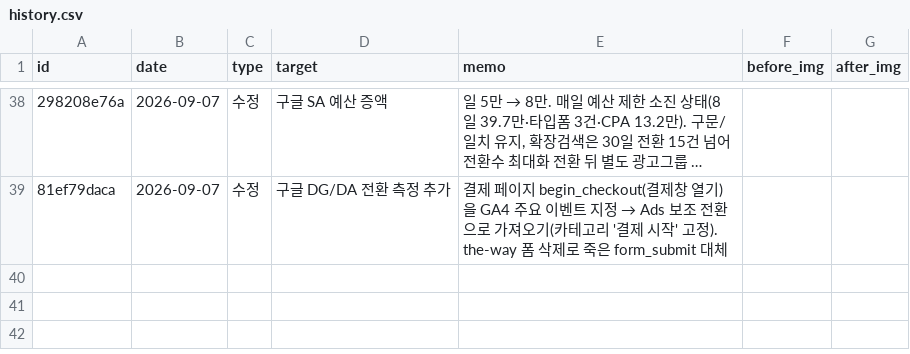
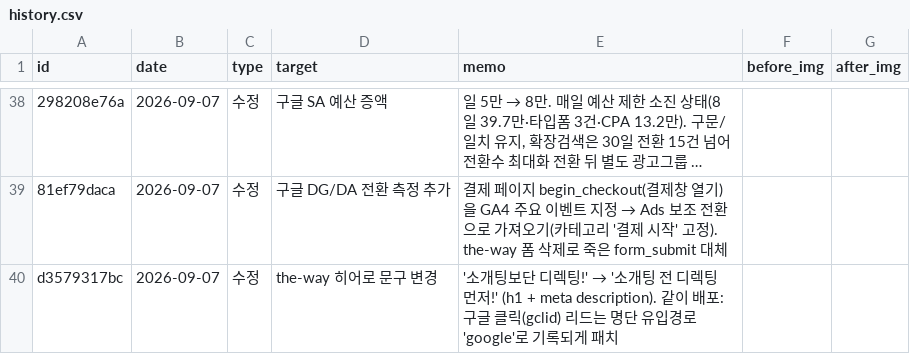
Before and after one commit to fgih304-netizen/fgih304-netizen.github.io, a CSV file: history.csv, drawn as a sheet; only a part is shown, gaps mark what is left out; long unchanged cells end in …; the diff names each change by its address in the sheet, - before the commit and + after, or states it on an @@ line.

Commit message:
history: the-way 히어로 문구 변경

```diff
--- a/history.csv
+++ b/history.csv
+row 40: d3579317bc | 2026-09-07 | 수정 | the-way 히어로 문구 변경 | '소개팅보단 디렉팅!' → '소개팅 전 디렉팅 먼저!' (h1 + meta description). 같이 배포: 구글 클릭(gclid) 리드는 명단 유입경로 'google'로 기록되게 패치
```
